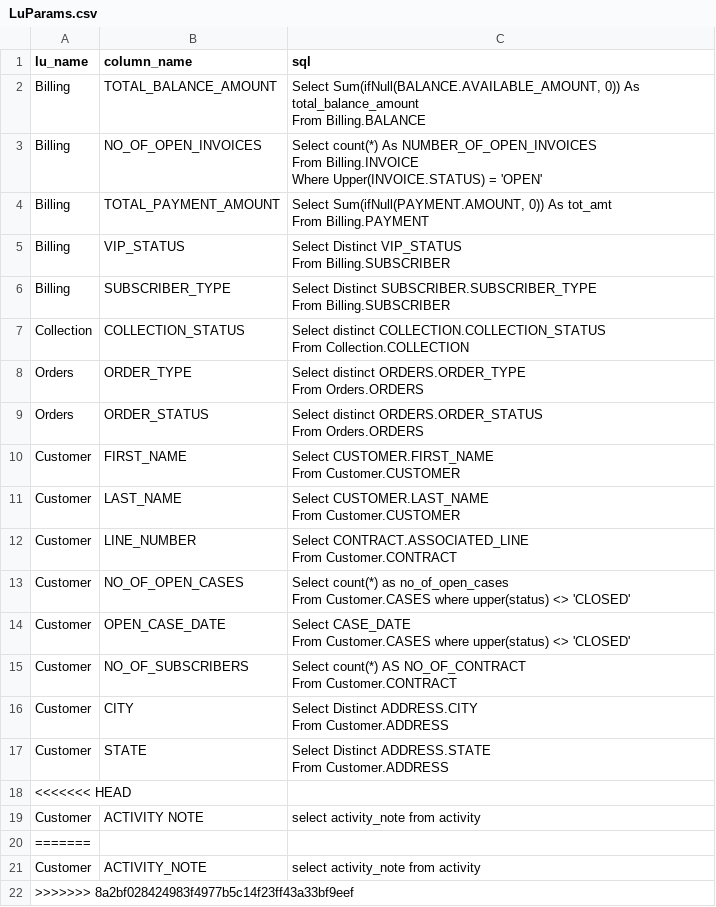
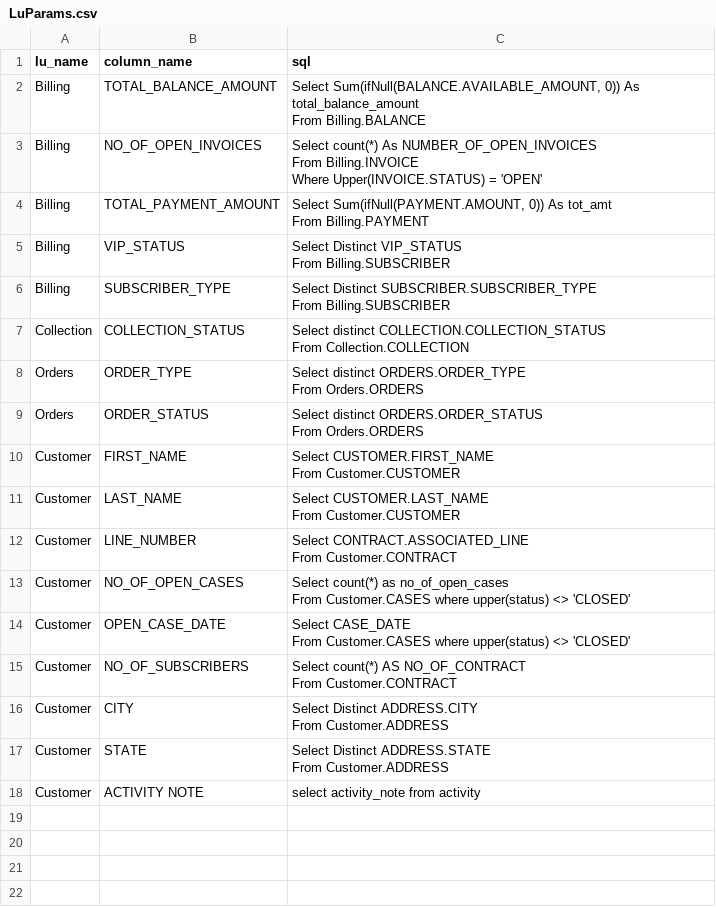
Before and after one commit to k2view-academy/KB_TDM_FABRIC_PROJECT, a CSV file: Implementation/LogicalUnits/k2_ref/Mtable/LuParams.csv, drawn as a sheet; the diff names each change by its address in the sheet, - before the commit and + after, or states it on an @@ line.

```diff
--- a/Implementation/LogicalUnits/k2_ref/Mtable/LuParams.csv
+++ b/Implementation/LogicalUnits/k2_ref/Mtable/LuParams.csv
-row 18: <<<<<<< HEAD
-row 20: =======
-row 21: Customer | ACTIVITY_NOTE | select activity_note from activity
-row 22: >>>>>>> 8a2bf028424983f4977b5c14f23ff43a33bf9eef
```
Also changed, not shown: 4 other files.
